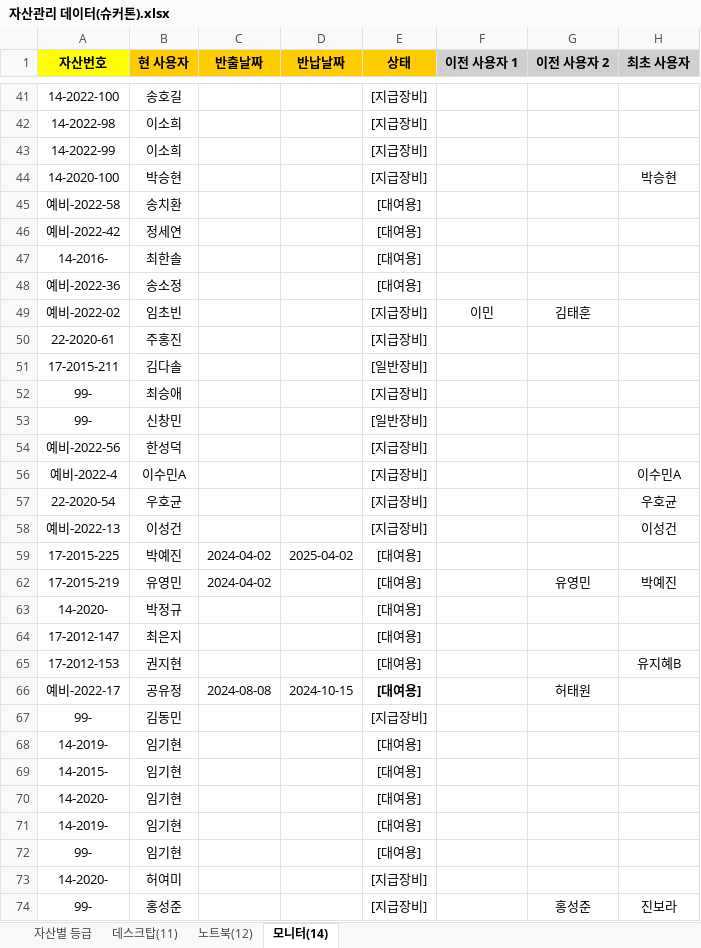
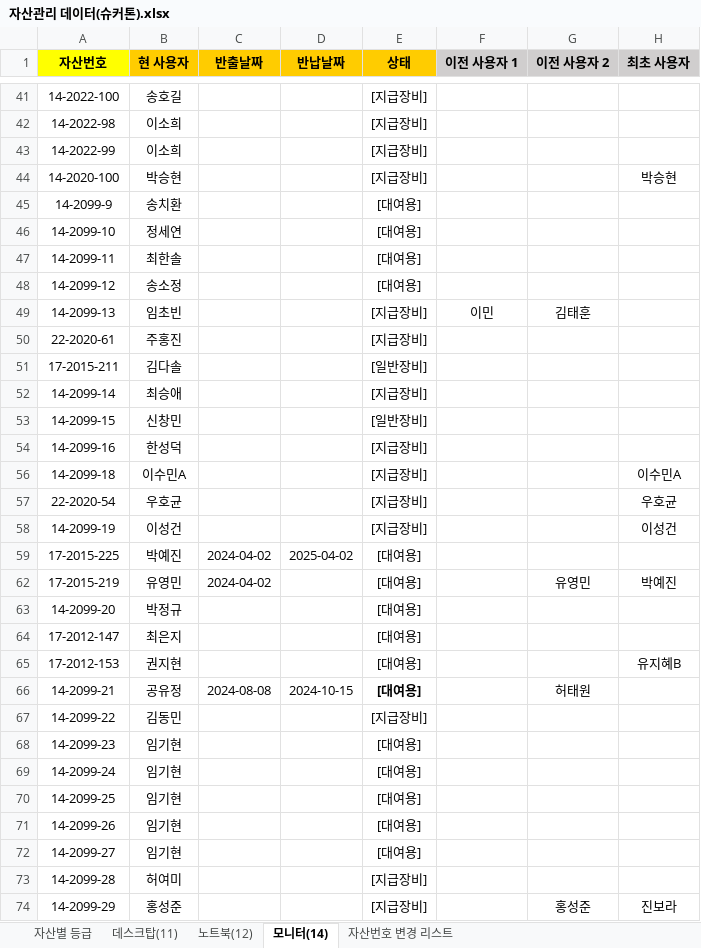
Before and after one commit to SuresoftTechnologies/sams, an Excel workbook: 자산관리 데이터(슈커톤).xlsx, sheet 모니터(14), drawn as a sheet; only a part is shown, gaps mark what is left out; values as stored, in another font and other column widths than the file's, no borders; conditional formats not drawn; the diff covers the shown part only; the diff names each change by its address in the sheet, - before the commit and + after, or states it on an @@ line.

```diff
--- a/자산관리 데이터(슈커톤).xlsx (sheet 모니터(14))
+++ b/자산관리 데이터(슈커톤).xlsx (sheet 모니터(14))
+sheet tab: 자산번호 변경 리스트
-A45 (자산번호): 예비-2022-58
+A45 (자산번호): 14-2099-9
-A46 (자산번호): 예비-2022-42
+A46 (자산번호): 14-2099-10
-A47 (자산번호): 14-2016-
+A47 (자산번호): 14-2099-11
-A48 (자산번호): 예비-2022-36
+A48 (자산번호): 14-2099-12
-A49 (자산번호): 예비-2022-02
+A49 (자산번호): 14-2099-13
-A52 (자산번호): 99-
+A52 (자산번호): 14-2099-14
-A53 (자산번호): 99-
+A53 (자산번호): 14-2099-15
-A54 (자산번호): 예비-2022-56
+A54 (자산번호): 14-2099-16
-A56 (자산번호): 예비-2022-4
+A56 (자산번호): 14-2099-18
-A58 (자산번호): 예비-2022-13
+A58 (자산번호): 14-2099-19
-A63 (자산번호): 14-2020-
+A63 (자산번호): 14-2099-20
-A66 (자산번호): 예비-2022-17
+A66 (자산번호): 14-2099-21
-A67 (자산번호): 99-
+A67 (자산번호): 14-2099-22
-A68 (자산번호): 14-2019-
+A68 (자산번호): 14-2099-23
-A69 (자산번호): 14-2015-
+A69 (자산번호): 14-2099-24
-A70 (자산번호): 14-2020-
+A70 (자산번호): 14-2099-25
-A71 (자산번호): 14-2019-
+A71 (자산번호): 14-2099-26
-A72 (자산번호): 99-
+A72 (자산번호): 14-2099-27
-A73 (자산번호): 14-2020-
+A73 (자산번호): 14-2099-28
-A74 (자산번호): 99-
+A74 (자산번호): 14-2099-29
```
Also changed, not shown: 154 edited cells and cell formats elsewhere in this sheet, sheet 자산별 등급, sheet 노트북(12), sheet 데스크탑(11), hidden cells, charts or pictures, 1 other file.
